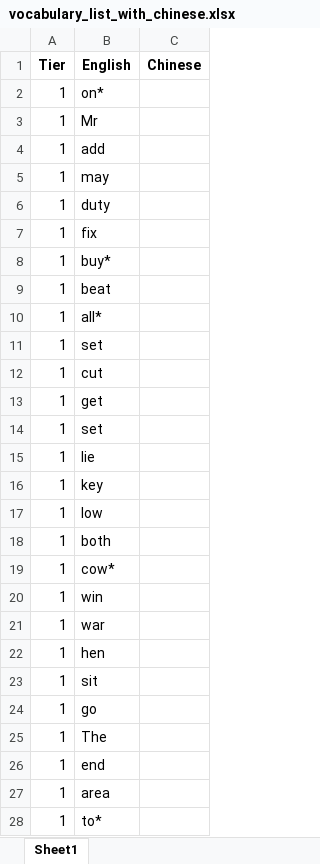
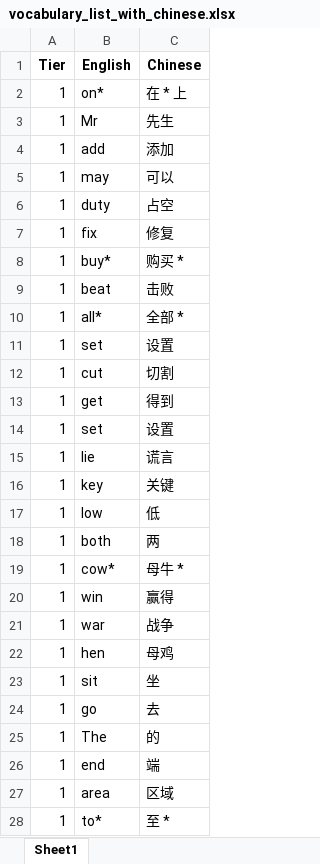
Before and after one commit to LithiumValproate/Pyt-Homework, an Excel workbook: Personal/vocabulary_list_with_chinese.xlsx, sheet Sheet1, drawn as a sheet; only a part is shown; values as stored, in another font and other column widths than the file's, no borders; the diff covers the shown part only; the diff names each change by its address in the sheet, - before the commit and + after, or states it on an @@ line.

Commit message:
yfy

```diff
--- a/Personal/vocabulary_list_with_chinese.xlsx (sheet Sheet1)
+++ b/Personal/vocabulary_list_with_chinese.xlsx (sheet Sheet1)
-C2 (Chinese): (empty)
+C2 (Chinese): 在 * 上
-C3 (Chinese): (empty)
+C3 (Chinese): 先生
-C4 (Chinese): (empty)
+C4 (Chinese): 添加
-C5 (Chinese): (empty)
+C5 (Chinese): 可以
-C6 (Chinese): (empty)
+C6 (Chinese): 占空
-C7 (Chinese): (empty)
+C7 (Chinese): 修复
-C8 (Chinese): (empty)
+C8 (Chinese): 购买 *
-C9 (Chinese): (empty)
+C9 (Chinese): 击败
-C10 (Chinese): (empty)
+C10 (Chinese): 全部 *
-C11 (Chinese): (empty)
+C11 (Chinese): 设置
-C12 (Chinese): (empty)
+C12 (Chinese): 切割
-C13 (Chinese): (empty)
+C13 (Chinese): 得到
-C14 (Chinese): (empty)
+C14 (Chinese): 设置
-C15 (Chinese): (empty)
+C15 (Chinese): 谎言
-C16 (Chinese): (empty)
+C16 (Chinese): 关键
-C17 (Chinese): (empty)
+C17 (Chinese): 低
-C18 (Chinese): (empty)
+C18 (Chinese): 两
-C19 (Chinese): (empty)
+C19 (Chinese): 母牛 *
-C20 (Chinese): (empty)
+C20 (Chinese): 赢得
-C21 (Chinese): (empty)
+C21 (Chinese): 战争
-C22 (Chinese): (empty)
+C22 (Chinese): 母鸡
-C23 (Chinese): (empty)
+C23 (Chinese): 坐
-C24 (Chinese): (empty)
+C24 (Chinese): 去
-C25 (Chinese): (empty)
+C25 (Chinese): 的
-C26 (Chinese): (empty)
+C26 (Chinese): 端
-C27 (Chinese): (empty)
+C27 (Chinese): 区域
-C28 (Chinese): (empty)
+C28 (Chinese): 至 *
```
Also changed, not shown: 1604 edited cells elsewhere in this sheet.
